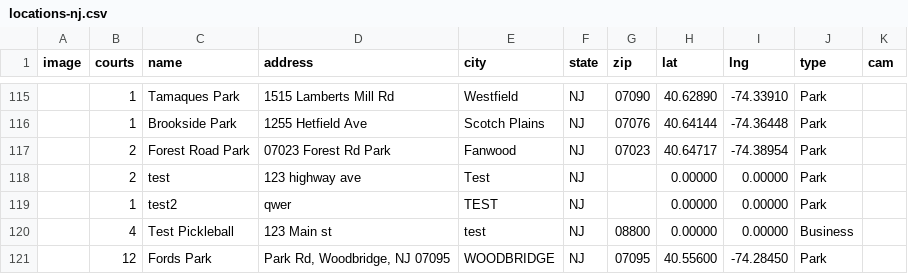
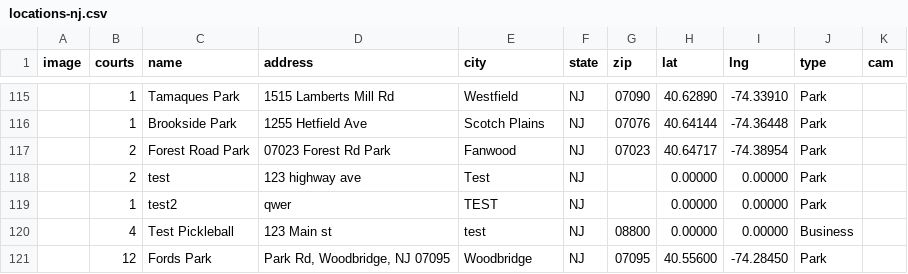
Before and after one commit to andrewrelic/pickleball-finder, a CSV file: locations-nj.csv, drawn as a sheet; only a part is shown, gaps mark what is left out; the diff names each change by its address in the sheet, - before the commit and + after, or states it on an @@ line.

Commit message:
Update Fords Park in locations-nj.csv (Approved Edit)

```diff
--- a/locations-nj.csv
+++ b/locations-nj.csv
-E121 (city): WOODBRIDGE
+E121 (city): Woodbridge
```
